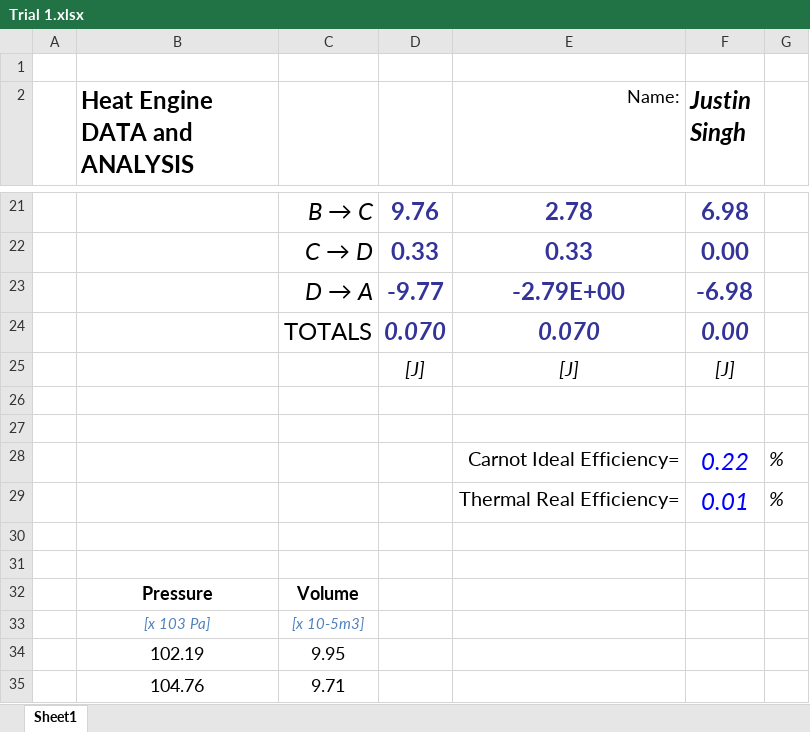
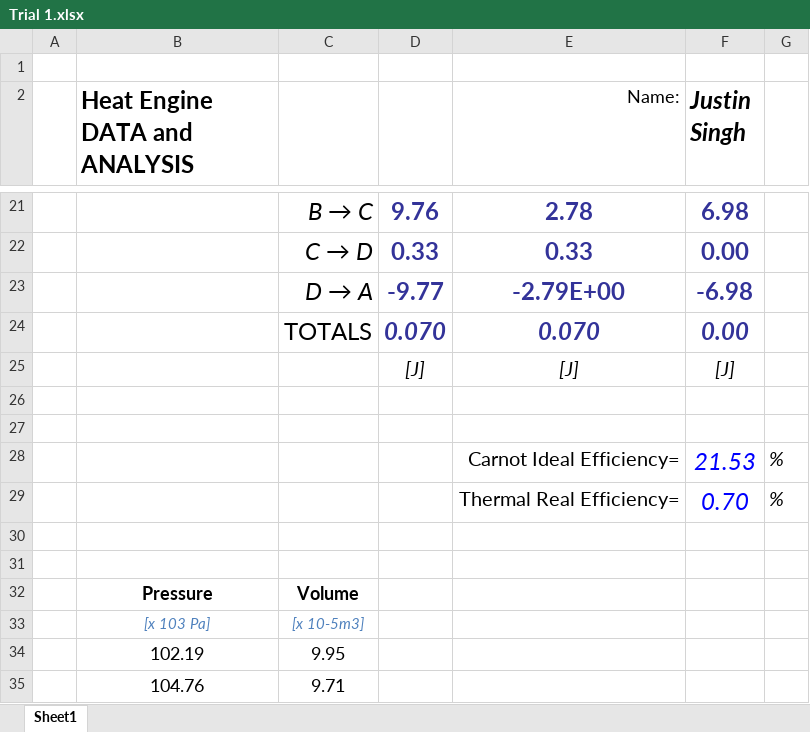
Before and after one commit to Justin-Singh125125/physics, an Excel workbook: Trial 1.xlsx, sheet Sheet1, drawn as a sheet; only a part is shown, gaps mark what is left out; values as stored, in another font and other column widths than the file's, no borders; charts and pictures not drawn; the diff names each change by its address in the sheet, - before the commit and + after, or states it on an @@ line.

```diff
--- a/Trial 1.xlsx (sheet Sheet1)
+++ b/Trial 1.xlsx (sheet Sheet1)
-F28 (Justin Singh): 0.22
+F28 (Justin Singh): 21.53
-F29 (Justin Singh): 0.01
+F29 (Justin Singh): 0.70
```
Also changed, not shown: Trial 2.xlsx.
